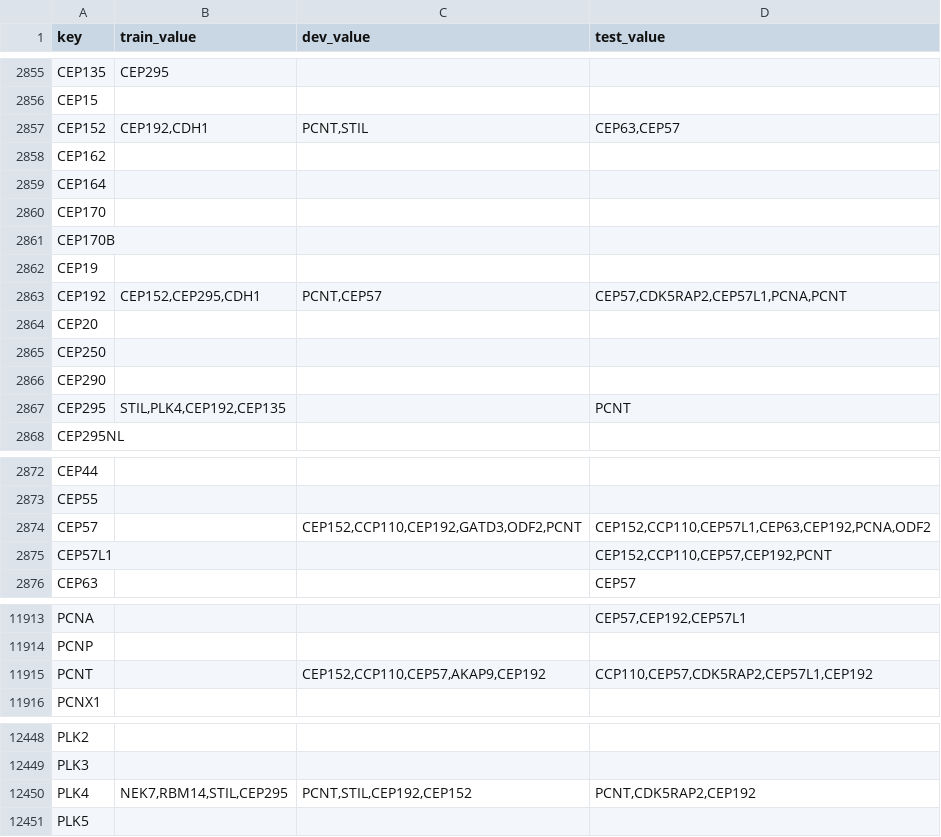
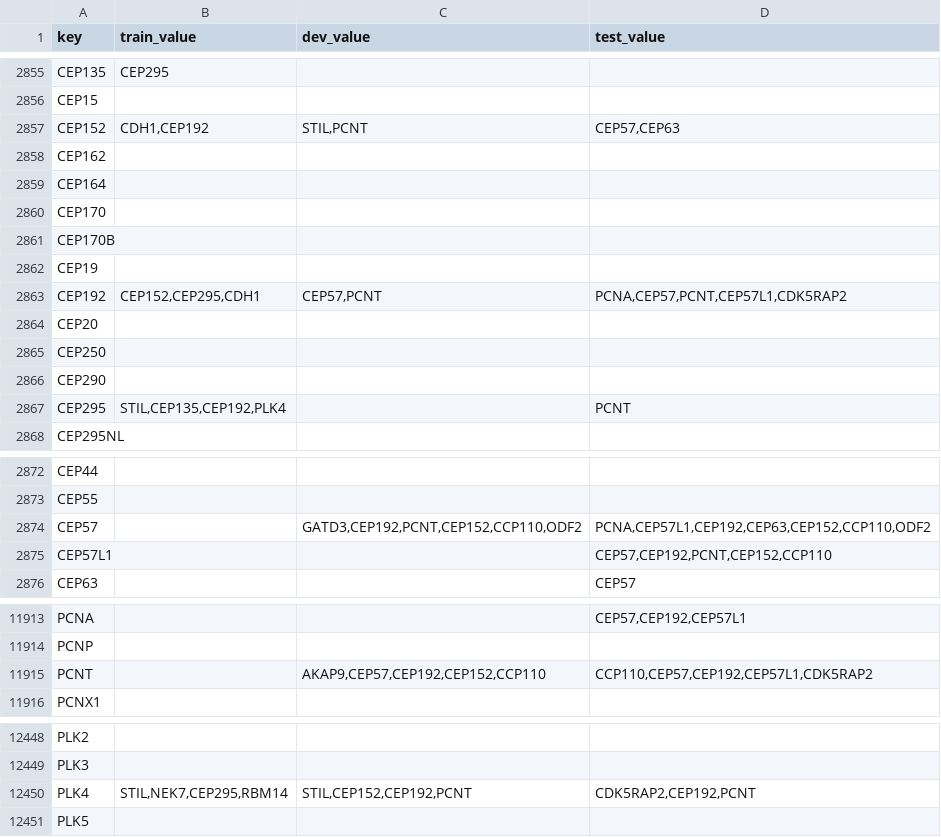
Before and after one commit to lexas-f-utokyo/lexas, a CSV file: eval/dic_just_next.csv, drawn as a sheet; only a part is shown, gaps mark what is left out; the diff covers the shown part only.

Commit message:
typo

```diff
--- a/eval/dic_just_next.csv
+++ b/eval/dic_just_next.csv
@@ -2856,3 +2856,3 @@ CEP135,CEP295,,
 CEP15,,,
-CEP152,"CEP192,CDH1","PCNT,STIL","CEP63,CEP57"
+CEP152,"CDH1,CEP192","STIL,PCNT","CEP57,CEP63"
 CEP162,,,
@@ -2862,3 +2862,3 @@ CEP170B,,,
 CEP19,,,
-CEP192,"CEP152,CEP295,CDH1","PCNT,CEP57","CEP57,CDK5RAP2,CEP57L1,PCNA,PCNT"
+CEP192,"CEP152,CEP295,CDH1","CEP57,PCNT","PCNA,CEP57,PCNT,CEP57L1,CDK5RAP2"
 CEP20,,,
@@ -2866,3 +2866,3 @@ CEP250,,,
 CEP290,,,
-CEP295,"STIL,PLK4,CEP192,CEP135",,PCNT
+CEP295,"STIL,CEP135,CEP192,PLK4",,PCNT
 CEP295NL,,,
@@ -2873,4 +2873,4 @@ CEP44,,,
 CEP55,,,
-CEP57,,"CEP152,CCP110,CEP192,GATD3,ODF2,PCNT","CEP152,CCP110,CEP57L1,CEP63,CEP192,PCNA,ODF2"
-CEP57L1,,,"CEP152,CCP110,CEP57,CEP192,PCNT"
+CEP57,,"GATD3,CEP192,PCNT,CEP152,CCP110,ODF2","PCNA,CEP57L1,CEP192,CEP63,CEP152,CCP110,ODF2"
+CEP57L1,,,"CEP57,CEP192,PCNT,CEP152,CCP110"
 CEP63,,,CEP57
@@ -11914,3 +11914,3 @@ PCNA,,,"CEP57,CEP192,CEP57L1"
 PCNP,,,
-PCNT,,"CEP152,CCP110,CEP57,AKAP9,CEP192","CCP110,CEP57,CDK5RAP2,CEP57L1,CEP192"
+PCNT,,"AKAP9,CEP57,CEP192,CEP152,CCP110","CCP110,CEP57,CEP192,CEP57L1,CDK5RAP2"
 PCNX1,,,
@@ -12449,3 +12449,3 @@ PLK2,,,
 PLK3,,,
-PLK4,"NEK7,RBM14,STIL,CEP295","PCNT,STIL,CEP192,CEP152","PCNT,CDK5RAP2,CEP192"
+PLK4,"STIL,NEK7,CEP295,RBM14","STIL,CEP152,CEP192,PCNT","CDK5RAP2,CEP192,PCNT"
 PLK5,,,
```
Also changed, not shown: 8 edited cells elsewhere in this file, 1 other file.
